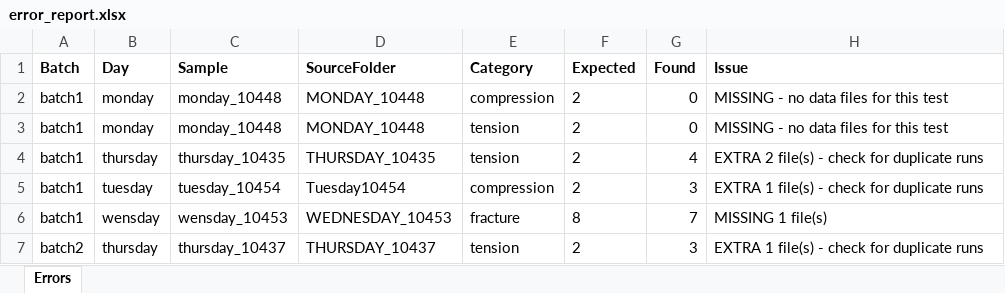
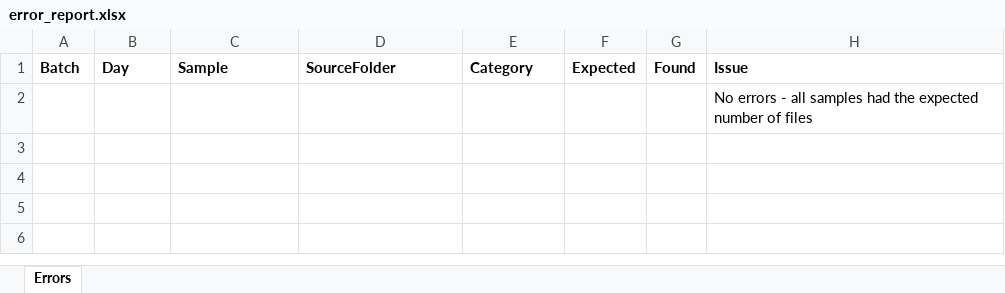
Before and after one commit to tberryy/Junior_Lab_Repo, an Excel workbook: OrganizedData/2025_organized/error_report.xlsx, sheet Errors, drawn as a sheet; values as stored, in another font and other column widths than the file's, no borders; removed rows and columns are numbered as before the commit, all else as after; the diff names each change by its address in the sheet, - before the commit and + after, or states it on an @@ line.

```diff
--- a/OrganizedData/2025_organized/error_report.xlsx (sheet Errors)
+++ b/OrganizedData/2025_organized/error_report.xlsx (sheet Errors)
-row 2: batch1 | monday | monday_10448 | MONDAY_10448 | compression | 2 | 0 | MISSING - no data files for this test
-row 3: batch1 | monday | monday_10448 | MONDAY_10448 | tension | 2 | 0 | MISSING - no data files for this test
-row 4: batch1 | thursday | thursday_10435 | THURSDAY_10435 | tension | 2 | 4 | EXTRA 2 file(s) - check for duplicate runs
-row 5: batch1 | tuesday | tuesday_10454 | Tuesday10454 | compression | 2 | 3 | EXTRA 1 file(s) - check for duplicate runs
-row 6: batch1 | wensday | wensday_10453 | WEDNESDAY_10453 | fracture | 8 | 7 | MISSING 1 file(s)
-row 7: batch2 | thursday | thursday_10437 | THURSDAY_10437 | tension | 2 | 3 | EXTRA 1 file(s) - check for duplicate runs
+row 2:  |  |  |  |  |  |  | No errors - all samples had the expected number of files
```
Also changed, not shown: OrganizedData/2024_organized/SpecimenDimensions.xlsx, OrganizedData/2024_organized/error_report.xlsx, 29 other files.
